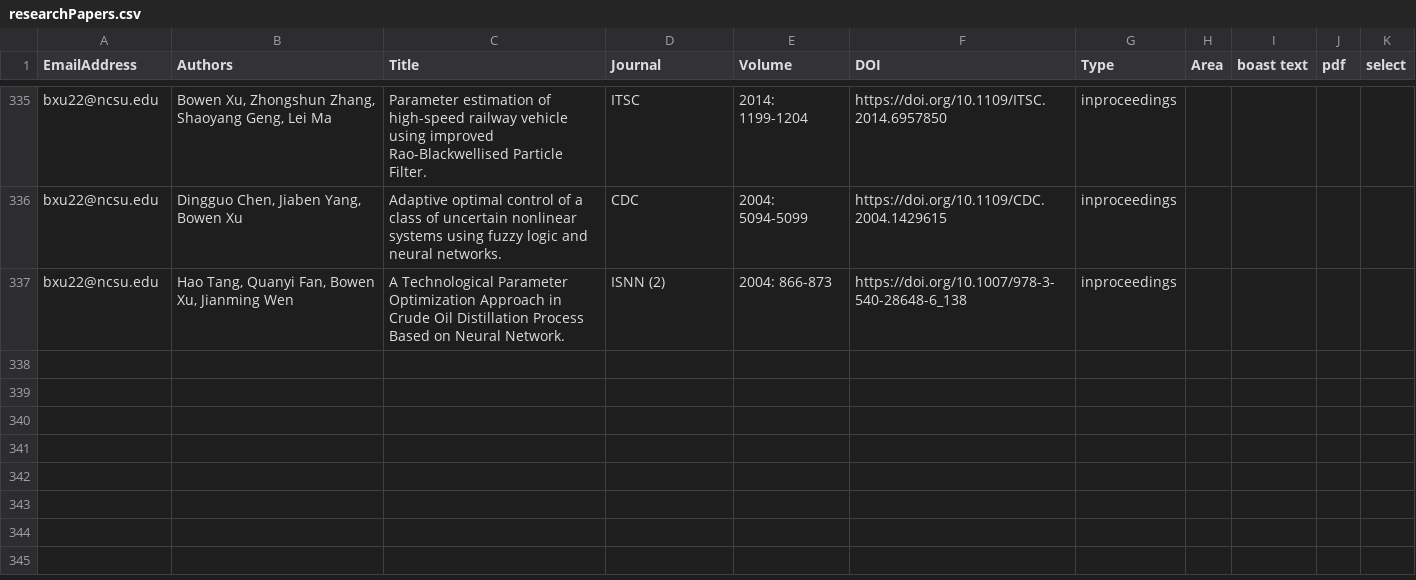
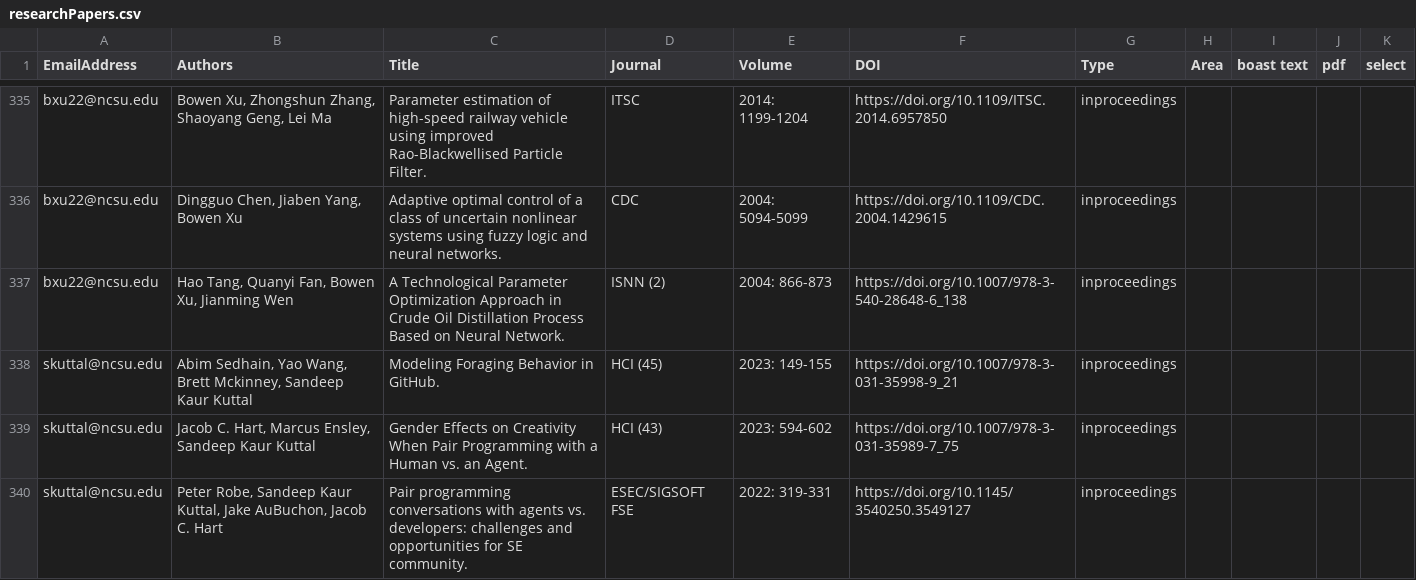
Before and after one commit to ncsu-software/ncsu-software.github.io, a CSV file: _data/researchers/sheets/researchPapers.csv, drawn as a sheet; only a part is shown, gaps mark what is left out; the diff names each change by its address in the sheet, - before the commit and + after, or states it on an @@ line.

Commit message:
Update sheets

```diff
--- a/_data/researchers/sheets/researchPapers.csv
+++ b/_data/researchers/sheets/researchPapers.csv
+row 338: skuttal@ncsu.edu | Abim Sedhain, Yao Wang, Brett Mckinney, Sandeep Kaur Kuttal | Modeling Foraging Behavior in GitHub. | HCI (45) | 2023: 149-155 | https://doi.org/10.1007/978-3-031-35998-9_21 | inproceedings
+row 339: skuttal@ncsu.edu | Jacob C. Hart, Marcus Ensley, Sandeep Kaur Kuttal | Gender Effects on Creativity When Pair Programming with a Human vs. an Agent. | HCI (43) | 2023: 594-602 | https://doi.org/10.1007/978-3-031-35989-7_75 | inproceedings
+row 340: skuttal@ncsu.edu | Peter Robe, Sandeep Kaur Kuttal, Jake AuBuchon, Jacob C. Hart | Pair programming conversations with agents vs. developers: challenges and opportunities for SE community. | ESEC/SIGSOFT FSE | 2022: 319-331 | https://doi.org/10.1145/3540250.3549127 | inproceedings
```
